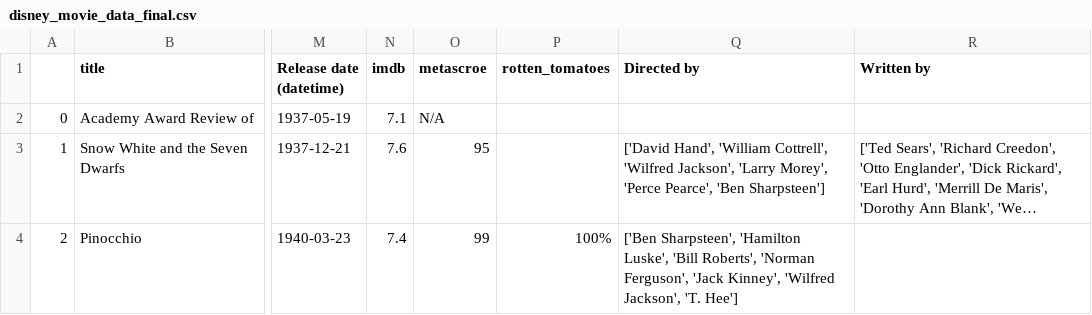
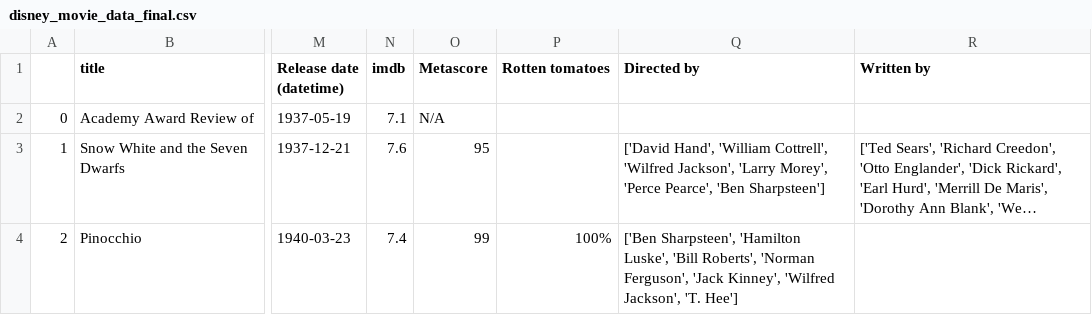
Before and after one commit to cherminta/Project, a CSV file: disney_movie_data_final.csv, drawn as a sheet; only a part is shown, gaps mark what is left out; long unchanged cells end in …; the diff names each change by its address in the sheet, - before the commit and + after, or states it on an @@ line.

Commit message:
clean data final

```diff
--- a/disney_movie_data_final.csv
+++ b/disney_movie_data_final.csv
-O1: metascroe
+O1: Metascore
-P1: rotten_tomatoes
+P1: Rotten tomatoes
```
Also changed, not shown: 6 other files.
